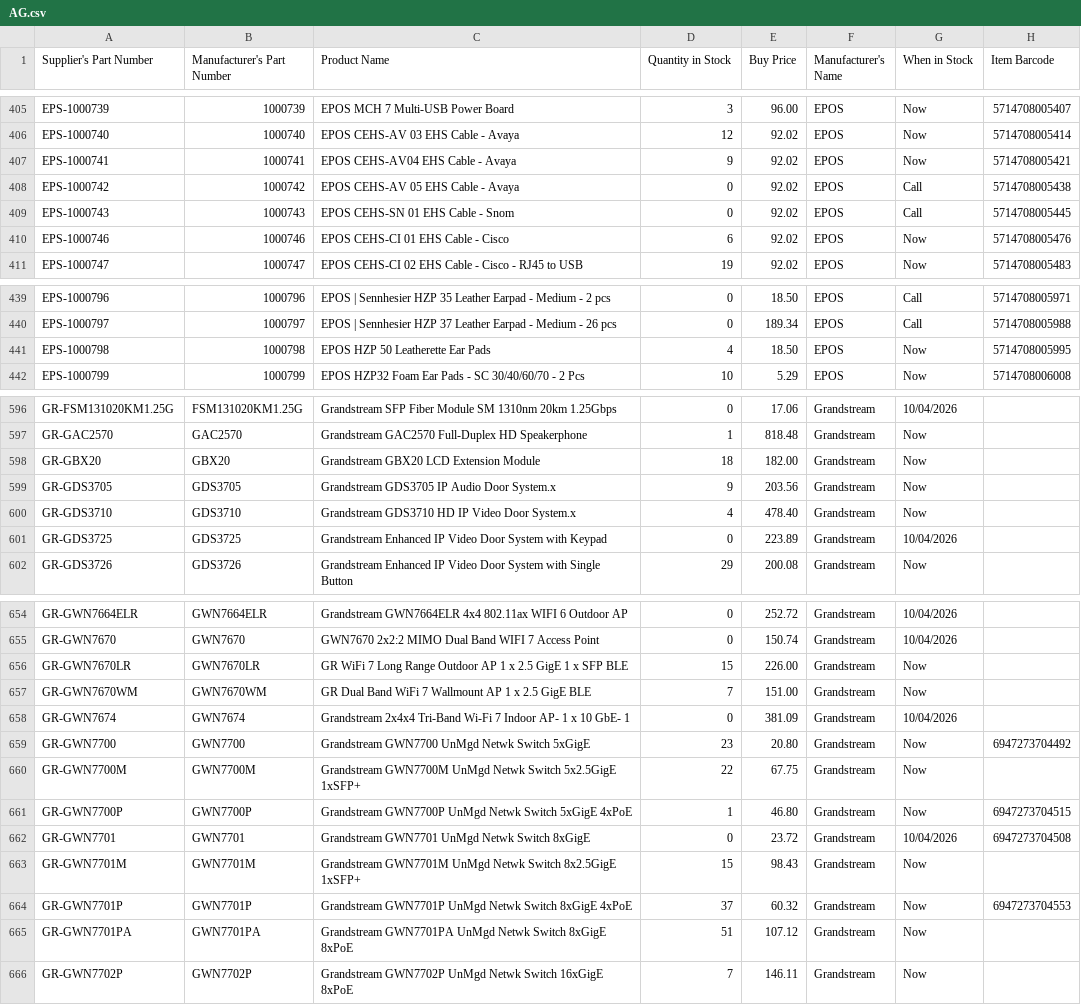
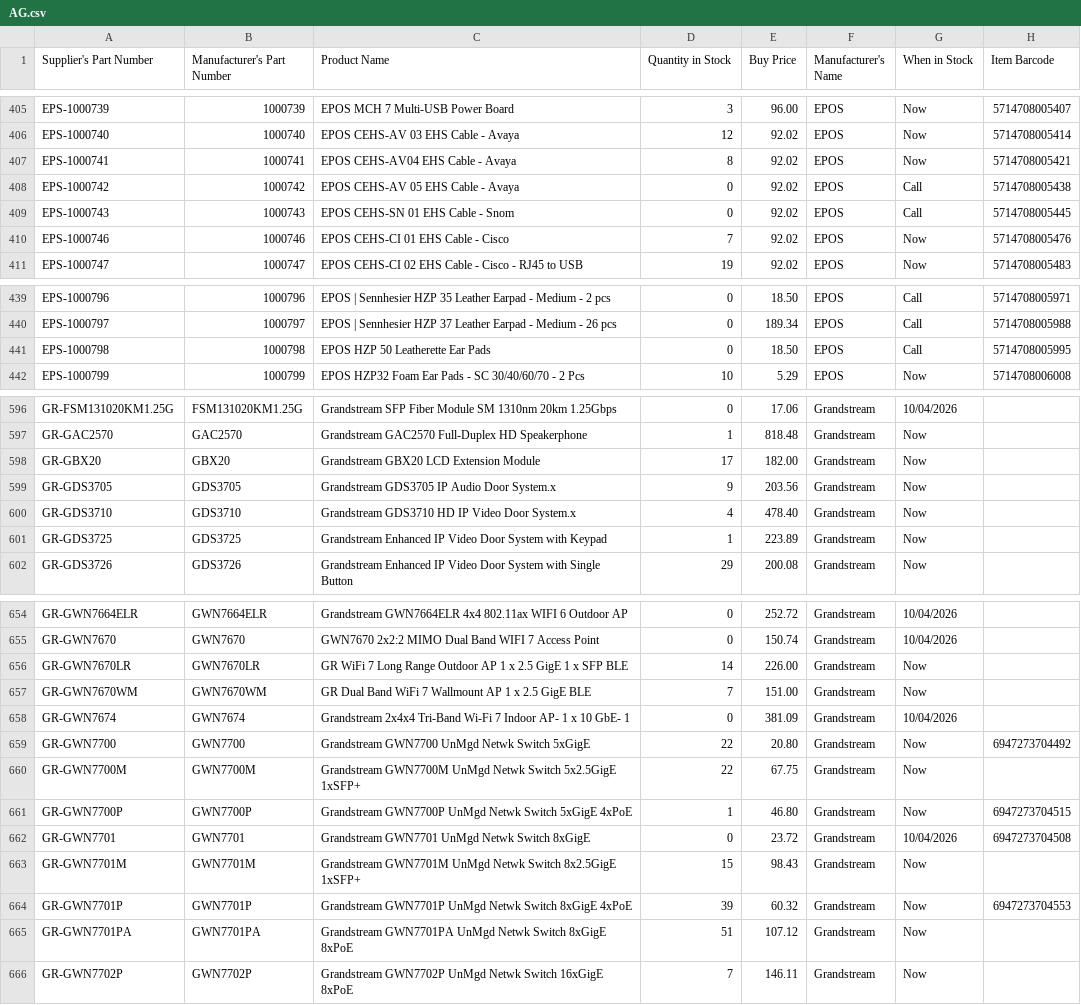
Before and after one commit to weberyuweili/cackle-catalogs, a CSV file: AG.csv, drawn as a sheet; only a part is shown, gaps mark what is left out; the diff covers the shown part only.

Commit message:
UpdateAG.csv

```diff
--- a/AG.csv
+++ b/AG.csv
@@ -406,6 +406,6 @@
 "EPS-1000740","1000740","EPOS CEHS-AV 03 EHS Cable - Avaya",12,"92.02","EPOS","Now","5714708005414"
-"EPS-1000741","1000741","EPOS CEHS-AV04 EHS Cable - Avaya",9,"92.02","EPOS","Now","5714708005421"
+"EPS-1000741","1000741","EPOS CEHS-AV04 EHS Cable - Avaya",8,"92.02","EPOS","Now","5714708005421"
 "EPS-1000742","1000742","EPOS CEHS-AV 05 EHS Cable - Avaya",0,"92.02","EPOS","Call","5714708005438"
 "EPS-1000743","1000743","EPOS CEHS-SN 01 EHS Cable - Snom",0,"92.02","EPOS","Call","5714708005445"
-"EPS-1000746","1000746","EPOS CEHS-CI 01 EHS Cable - Cisco",6,"92.02","EPOS","Now","5714708005476"
+"EPS-1000746","1000746","EPOS CEHS-CI 01 EHS Cable - Cisco",7,"92.02","EPOS","Now","5714708005476"
 "EPS-1000747","1000747","EPOS CEHS-CI 02 EHS Cable - Cisco - RJ45 to USB",19,"92.02","EPOS","Now","5714708005483"
@@ -440,3 +440,3 @@
 "EPS-1000797","1000797","EPOS | Sennhesier HZP 37 Leather Earpad - Medium - 26 pcs",0,"189.34","EPOS","Call","5714708005988"
-"EPS-1000798","1000798","EPOS HZP 50 Leatherette Ear Pads",4,"18.50","EPOS","Now","5714708005995"
+"EPS-1000798","1000798","EPOS HZP 50 Leatherette Ear Pads",0,"18.50","EPOS","Call","5714708005995"
 "EPS-1000799","1000799","EPOS HZP32 Foam Ear Pads - SC 30/40/60/70 - 2 Pcs",10,"5.29","EPOS","Now","5714708006008"
@@ -597,6 +597,6 @@
 "GR-GAC2570","GAC2570","Grandstream GAC2570 Full-Duplex HD Speakerphone",1,"818.48","Grandstream","Now",""
-"GR-GBX20","GBX20","Grandstream GBX20 LCD Extension Module",18,"182.00","Grandstream","Now",""
+"GR-GBX20","GBX20","Grandstream GBX20 LCD Extension Module",17,"182.00","Grandstream","Now",""
 "GR-GDS3705","GDS3705","Grandstream GDS3705 IP Audio Door System.x",9,"203.56","Grandstream","Now",""
 "GR-GDS3710","GDS3710","Grandstream GDS3710 HD IP Video Door System.x",4,"478.40","Grandstream","Now",""
-"GR-GDS3725","GDS3725","Grandstream Enhanced IP Video Door System with Keypad",0,"223.89","Grandstream","10/04/2026",""
+"GR-GDS3725","GDS3725","Grandstream Enhanced IP Video Door System with Keypad",1,"223.89","Grandstream","Now",""
 "GR-GDS3726","GDS3726","Grandstream Enhanced IP Video Door System with Single Button",29,"200.08","Grandstream","Now",""
@@ -655,6 +655,6 @@
 "GR-GWN7670","GWN7670","GWN7670 2x2:2 MIMO Dual Band WIFI 7 Access Point",0,"150.74","Grandstream","10/04/2026",""
-"GR-GWN7670LR","GWN7670LR","GR WiFi 7 Long Range Outdoor AP 1 x 2.5 GigE 1 x SFP BLE",15,"226.00","Grandstream","Now",""
+"GR-GWN7670LR","GWN7670LR","GR WiFi 7 Long Range Outdoor AP 1 x 2.5 GigE 1 x SFP BLE",14,"226.00","Grandstream","Now",""
 "GR-GWN7670WM","GWN7670WM","GR Dual Band WiFi 7 Wallmount AP 1 x 2.5 GigE BLE",7,"151.00","Grandstream","Now",""
 "GR-GWN7674","GWN7674","Grandstream 2x4x4 Tri-Band Wi-Fi 7 Indoor AP- 1 x 10 GbE- 1",0,"381.09","Grandstream","10/04/2026",""
-"GR-GWN7700","GWN7700","Grandstream GWN7700 UnMgd Netwk Switch 5xGigE",23,"20.80","Grandstream","Now","6947273704492"
+"GR-GWN7700","GWN7700","Grandstream GWN7700 UnMgd Netwk Switch 5xGigE",22,"20.80","Grandstream","Now","6947273704492"
 "GR-GWN7700M","GWN7700M","Grandstream GWN7700M UnMgd Netwk Switch 5x2.5GigE 1xSFP+",22,"67.75","Grandstream","Now",""
@@ -663,3 +663,3 @@
 "GR-GWN7701M","GWN7701M","Grandstream GWN7701M UnMgd Netwk Switch 8x2.5GigE 1xSFP+",15,"98.43","Grandstream","Now",""
-"GR-GWN7701P","GWN7701P","Grandstream GWN7701P UnMgd Netwk Switch 8xGigE 4xPoE",37,"60.32","Grandstream","Now","6947273704553"
+"GR-GWN7701P","GWN7701P","Grandstream GWN7701P UnMgd Netwk Switch 8xGigE 4xPoE",39,"60.32","Grandstream","Now","6947273704553"
 "GR-GWN7701PA","GWN7701PA","Grandstream GWN7701PA UnMgd Netwk Switch 8xGigE 8xPoE",51,"107.12","Grandstream","Now",""
```
Also changed, not shown: 17 edited cells elsewhere in this file.
